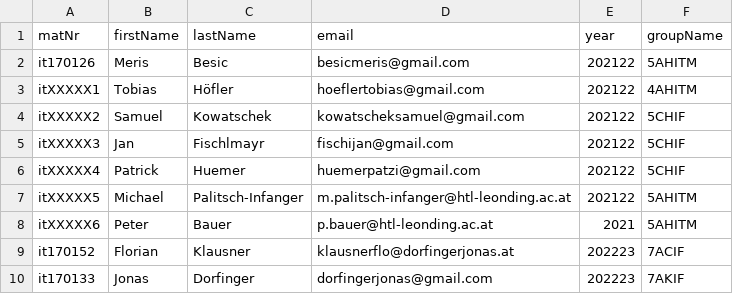
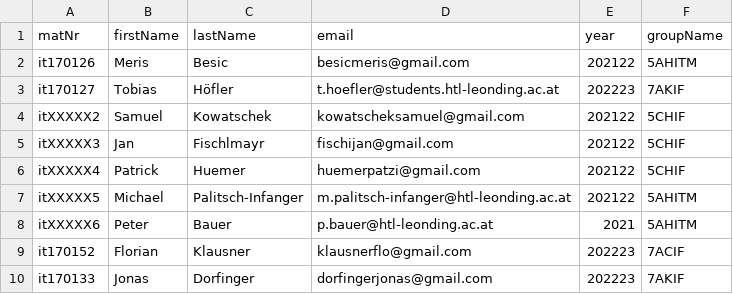
Before and after one commit to merisbsc/LeoForms, a CSV file: backend/src/main/resources/students.csv, drawn as a sheet.

Commit message:
email added

```diff
--- a/backend/src/main/resources/students.csv
+++ b/backend/src/main/resources/students.csv
@@ -2,3 +2,3 @@
 it170126;Meris;Besic;besicmeris@gmail.com;202122;5AHITM
-itXXXXX1;Tobias;Höfler;hoeflertobias@gmail.com;202122;4AHITM
+it170127;Tobias;Höfler;t.hoefler@students.htl-leonding.ac.at;202223;7AKIF
 itXXXXX2;Samuel;Kowatschek;kowatscheksamuel@gmail.com;202122;5CHIF
@@ -8,3 +8,3 @@ itXXXXX5;Michael;Palitsch-Infanger;m.palitsch-infanger@htl-leonding.ac.at;202122
 itXXXXX6;Peter;Bauer;p.bauer@htl-leonding.ac.at;2021;5AHITM
-it170152;Florian;Klausner;klausnerflo@dorfingerjonas.at;202223;7ACIF
+it170152;Florian;Klausner;klausnerflo@gmail.com;202223;7ACIF
 it170133;Jonas;Dorfinger;dorfingerjonas@gmail.com;202223;7AKIF
```
Also changed, not shown: 2 other files.
